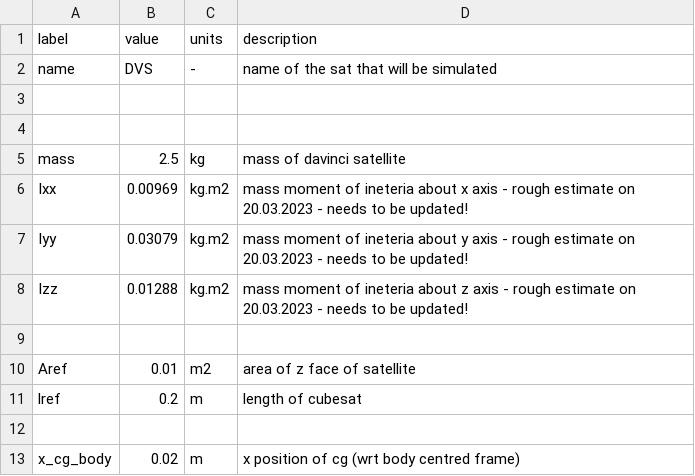
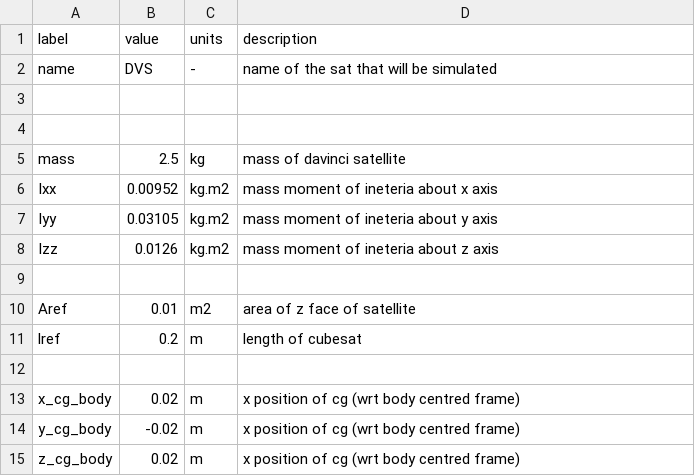
Before and after one commit to davincisatellite/simulations, a CSV file: dvs_properties.csv, drawn as a sheet; only a part is shown; the shorter side is filled out with more unchanged rows.

```diff
--- a/dvs_properties.csv
+++ b/dvs_properties.csv
@@ -5,5 +5,5 @@ name,DVS,-, name of the sat that will be simulated
 mass, 2.5, kg, mass of davinci satellite
-Ixx, 0.00969, kg.m2, mass moment of ineteria about x axis - rough estimate on 20.03.2023 - needs to be updated!
-Iyy, 0.03079, kg.m2, mass moment of ineteria about y axis - rough estimate on 20.03.2023 - needs to be updated!
-Izz, 0.01288, kg.m2, mass moment of ineteria about z axis - rough estimate on 20.03.2023 - needs to be updated!
+Ixx, 0.00952, kg.m2, mass moment of ineteria about x axis
+Iyy, 0.03105, kg.m2, mass moment of ineteria about y axis
+Izz, 0.0126, kg.m2, mass moment of ineteria about z axis
 
```
Also changed, not shown: main_inputs.csv.
